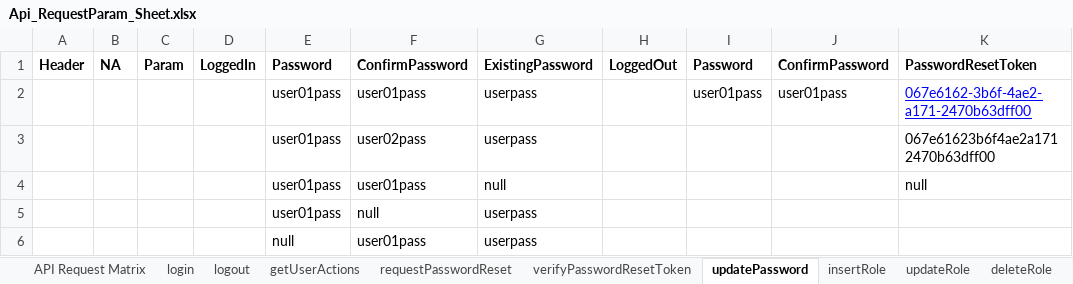
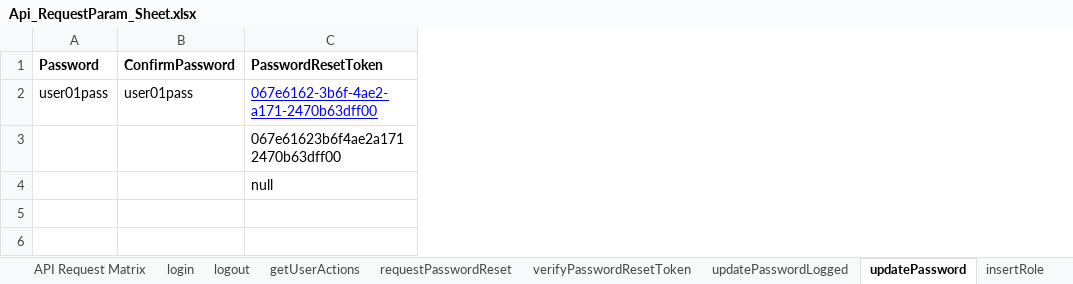
Before and after one commit to hisham-git/PrivateCorporateAPIAutomation, an Excel workbook: CorporateAPIAutomation/target/test-classes/Api_RequestParam_Sheet.xlsx, sheet updatePassword, drawn as a sheet; values as stored, in another font and other column widths than the file's, no borders; the diff names each change by its address in the sheet, - before the commit and + after, or states it on an @@ line.

```diff
--- a/CorporateAPIAutomation/target/test-classes/Api_RequestParam_Sheet.xlsx (sheet updatePassword)
+++ b/CorporateAPIAutomation/target/test-classes/Api_RequestParam_Sheet.xlsx (sheet updatePassword)
+sheet tab: updatePasswordLogged
-column A (Header), empty
-column B (NA), empty
-column C (Param), empty
-column D (LoggedIn), empty
-column E (Password), rows 2-4: all user01pass
-column F (ConfirmPassword), rows 2-4: user01pass | user02pass | user01pass
-column G (ExistingPassword), rows 2-4: userpass | userpass | null
-column H (LoggedOut), empty
-row 5:  |  |  |  | user01pass | null | userpass
-row 6:  |  |  |  | null | user01pass | userpass
```
Also changed, not shown: sheet login, sheet verifyPasswordResetToken, 50 other files.
